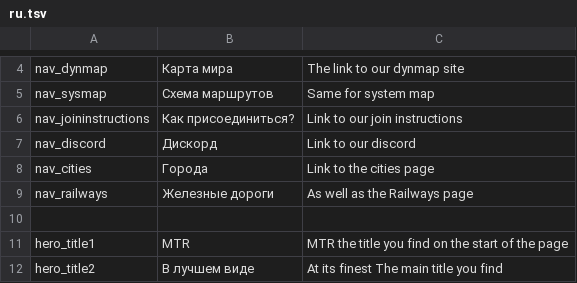
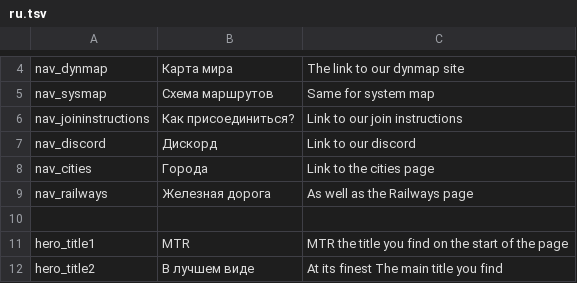
Before and after one commit to Just-Noone/georail-web, a TSV file: public/assets/lang/ru.tsv, drawn as a sheet; only a part is shown, gaps mark what is left out; the diff covers the shown part only.

```diff
--- a/public/assets/lang/ru.tsv
+++ b/public/assets/lang/ru.tsv
@@ -8,3 +8,3 @@ nav_discord	Дискорд	Link to our discord
 nav_cities	Города	Link to the cities page
-nav_railways	Железные дороги 	As well as the Railways page
+nav_railways	Железная дорога	As well as the Railways page
 		
```
Also changed, not shown: 23 added rows and 1 edited cell elsewhere in this file, public/assets/lang/es.tsv, public/assets/lang/pt.tsv, 11 other files.
